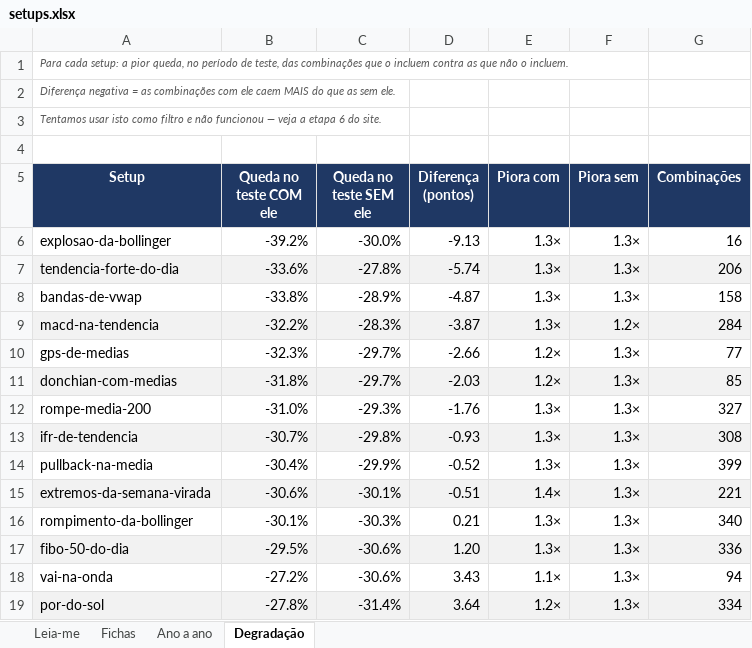
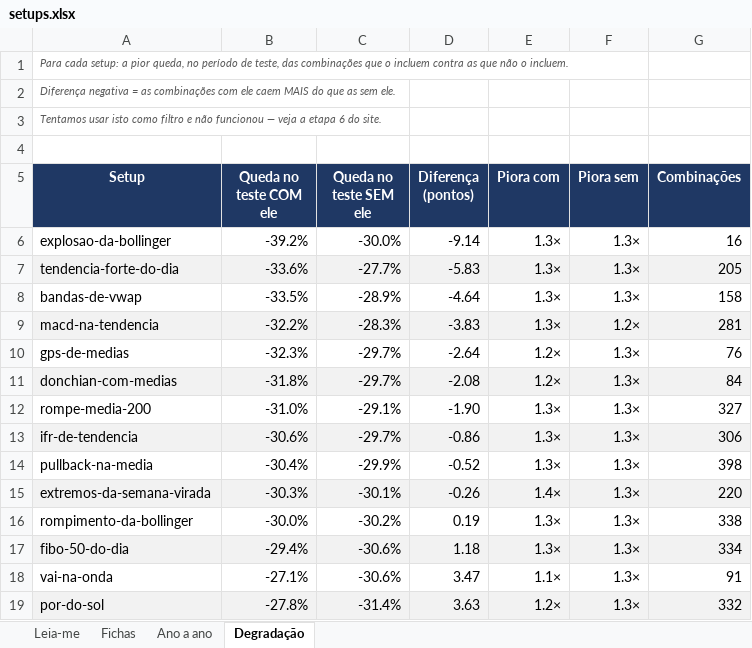
Before and after one commit to jarbasdacosta/safecluster, an Excel workbook: content/entender/setups.xlsx, sheet Degradação, drawn as a sheet; values as stored, in another font and other column widths than the file's, no borders; the diff names each change by its address in the sheet, - before the commit and + after, or states it on an @@ line.

```diff
--- a/content/entender/setups.xlsx (sheet Degradação)
+++ b/content/entender/setups.xlsx (sheet Degradação)
-D6 (Diferença (pontos)): -9.13
+D6 (Diferença (pontos)): -9.14
-C7 (Queda no teste SEM ele): -27.8%
+C7 (Queda no teste SEM ele): -27.7%
-D7 (Diferença (pontos)): -5.74
+D7 (Diferença (pontos)): -5.83
-G7 (Combinações): 206
+G7 (Combinações): 205
-B8 (Queda no teste COM ele): -33.8%
+B8 (Queda no teste COM ele): -33.5%
-D8 (Diferença (pontos)): -4.87
+D8 (Diferença (pontos)): -4.64
-D9 (Diferença (pontos)): -3.87
+D9 (Diferença (pontos)): -3.83
-G9 (Combinações): 284
+G9 (Combinações): 281
-D10 (Diferença (pontos)): -2.66
+D10 (Diferença (pontos)): -2.64
-G10 (Combinações): 77
+G10 (Combinações): 76
-D11 (Diferença (pontos)): -2.03
+D11 (Diferença (pontos)): -2.08
-G11 (Combinações): 85
+G11 (Combinações): 84
-C12 (Queda no teste SEM ele): -29.3%
+C12 (Queda no teste SEM ele): -29.1%
-D12 (Diferença (pontos)): -1.76
+D12 (Diferença (pontos)): -1.90
-B13 (Queda no teste COM ele): -30.7%
+B13 (Queda no teste COM ele): -30.6%
-C13 (Queda no teste SEM ele): -29.8%
+C13 (Queda no teste SEM ele): -29.7%
-D13 (Diferença (pontos)): -0.93
+D13 (Diferença (pontos)): -0.86
-G13 (Combinações): 308
+G13 (Combinações): 306
-G14 (Combinações): 399
+G14 (Combinações): 398
-B15 (Queda no teste COM ele): -30.6%
+B15 (Queda no teste COM ele): -30.3%
-D15 (Diferença (pontos)): -0.51
+D15 (Diferença (pontos)): -0.26
-G15 (Combinações): 221
+G15 (Combinações): 220
-B16 (Queda no teste COM ele): -30.1%
+B16 (Queda no teste COM ele): -30.0%
-C16 (Queda no teste SEM ele): -30.3%
+C16 (Queda no teste SEM ele): -30.2%
-D16 (Diferença (pontos)): 0.21
+D16 (Diferença (pontos)): 0.19
-G16 (Combinações): 340
+G16 (Combinações): 338
-B17 (Queda no teste COM ele): -29.5%
+B17 (Queda no teste COM ele): -29.4%
-D17 (Diferença (pontos)): 1.20
+D17 (Diferença (pontos)): 1.18
-G17 (Combinações): 336
+G17 (Combinações): 334
-B18 (Queda no teste COM ele): -27.2%
+B18 (Queda no teste COM ele): -27.1%
-D18 (Diferença (pontos)): 3.43
+D18 (Diferença (pontos)): 3.47
-G18 (Combinações): 94
+G18 (Combinações): 91
-D19 (Diferença (pontos)): 3.64
+D19 (Diferença (pontos)): 3.63
-G19 (Combinações): 334
+G19 (Combinações): 332
```
Also changed, not shown: sheet Fichas, sheet Ano a ano, sheet Leia-me, content/entender/regras.xlsx, content/setups/operacoes.xlsx, 53 other files.
